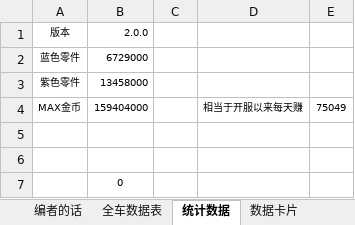
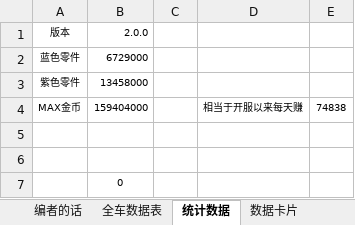
Before and after one commit to a9helper/a9-data, an Excel workbook: 国服小助手.xlsx, sheet 统计数据, drawn as a sheet; values as stored, in another font and other column widths than the file's, no borders; the diff names each change by its address in the sheet, - before the commit and + after, or states it on an @@ line.

```diff
--- a/国服小助手.xlsx (sheet 统计数据)
+++ b/国服小助手.xlsx (sheet 统计数据)
-E4: 75049
+E4: 74838
```
Also changed, not shown: sheet 全车数据表, sheet 数据卡片.
